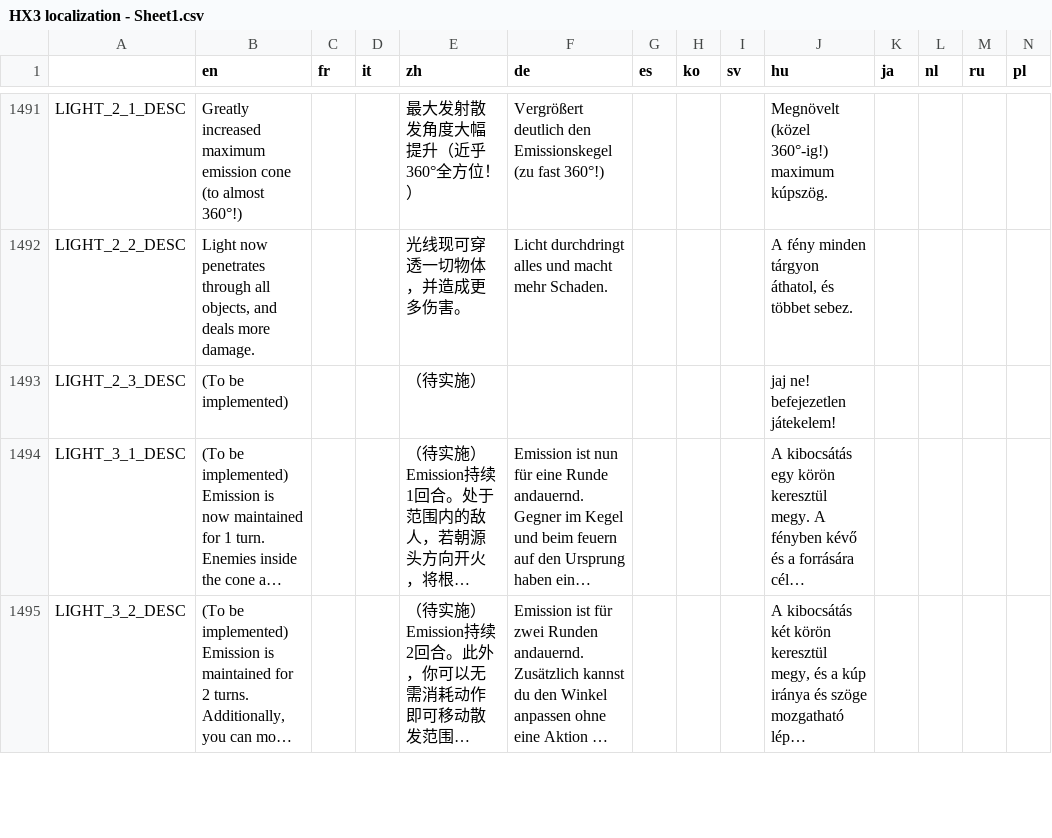
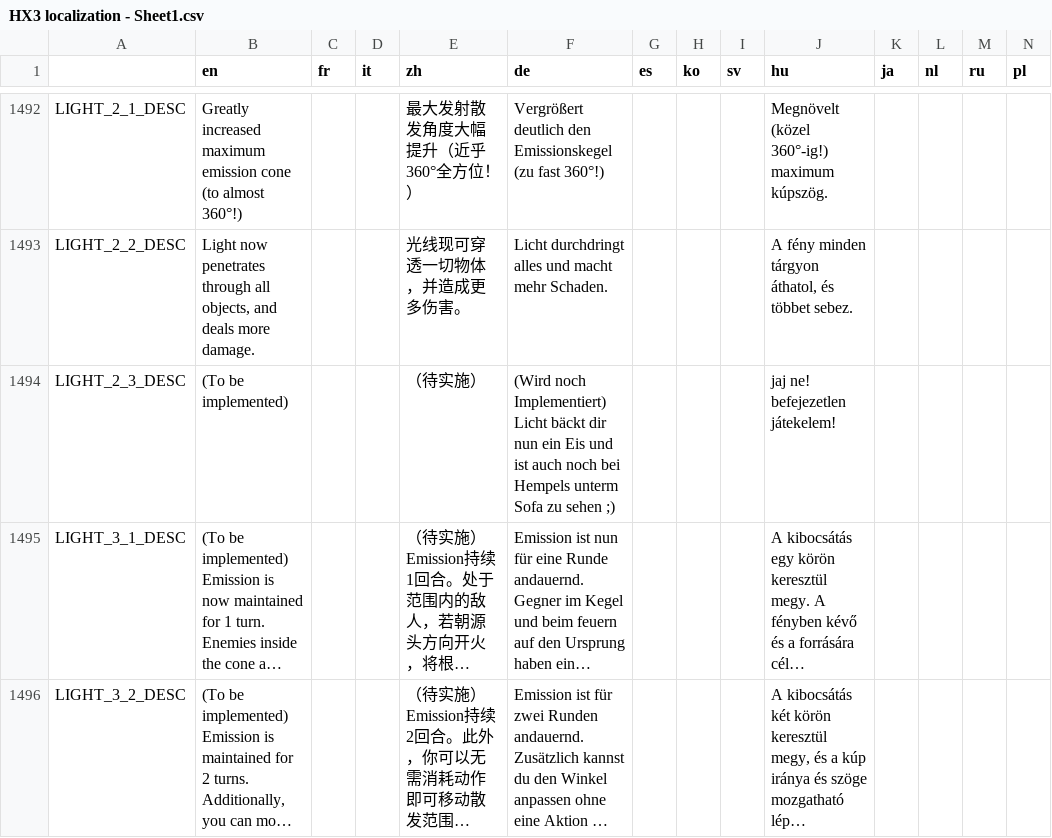
Before and after one commit to Apple0726/helixteus-3, a CSV file: Text/HX3 localization - Sheet1.csv, drawn as a sheet; only a part is shown, gaps mark what is left out; long unchanged cells end in …; addresses are those after the commit; ↵ is a line break in a cell; the diff covers the shown part only; the diff names each change by its address in the sheet, - before the commit and + after, or states it on an @@ line.

```diff
--- a/Text/HX3 localization - Sheet1.csv
+++ b/Text/HX3 localization - Sheet1.csv
-F1494 (de): (empty)
+F1494 (de): (Wird noch Implementiert) ↵ Licht bäckt dir nun ein Eis und ist auch noch bei Hempels unterm Sofa zu sehen ;)
```
Also changed, not shown: 2 added rows and 5 edited cells elsewhere in this file, 13 other files.
